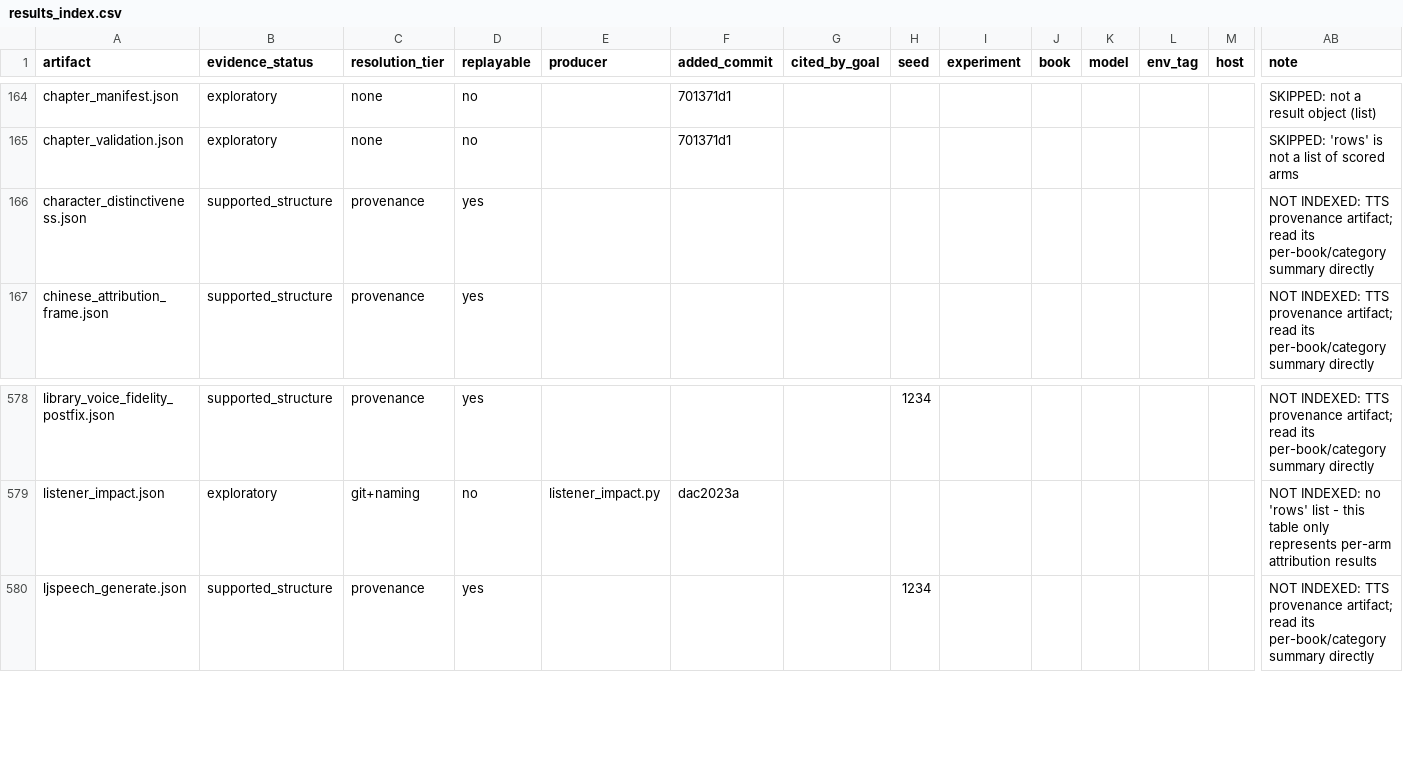
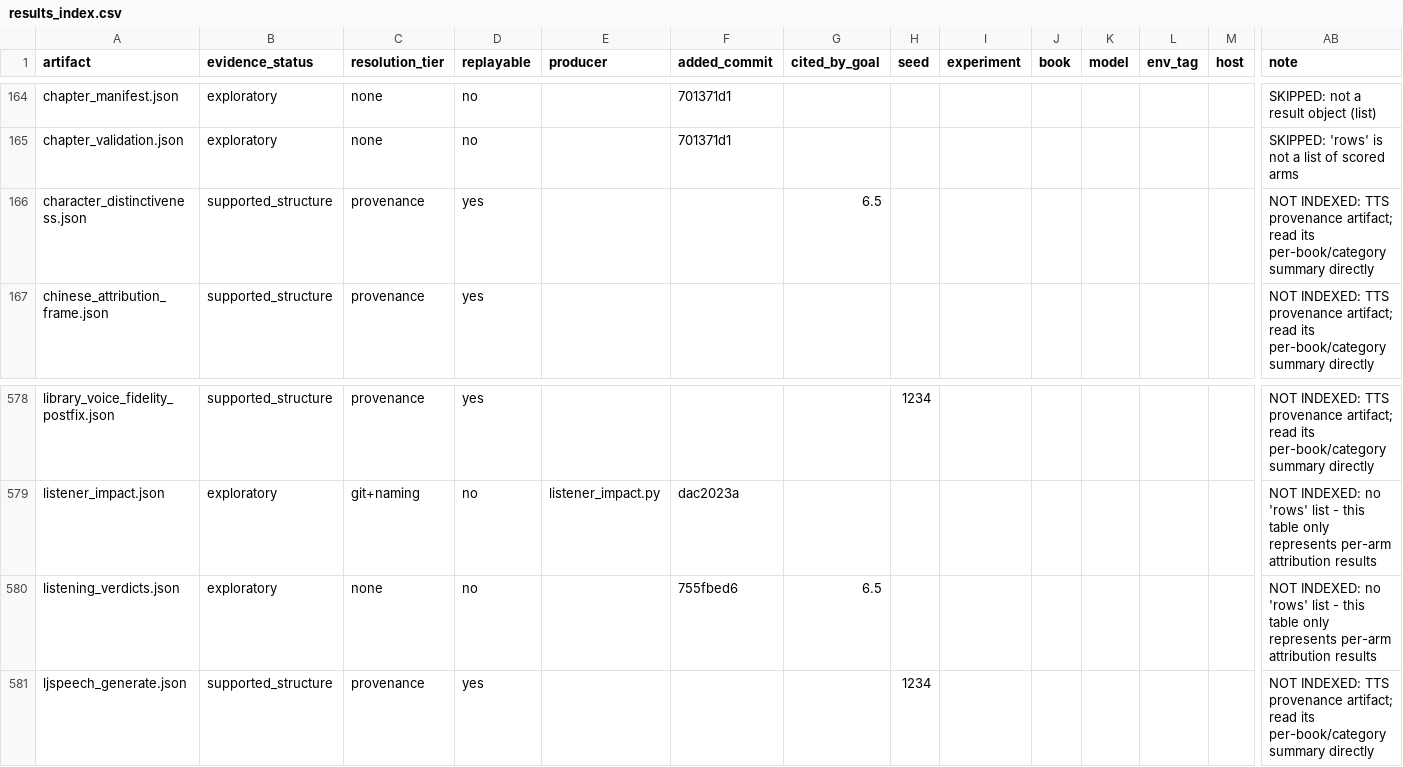
Before and after one commit to on22s/alexandria-audiobook2, a CSV file: results_index.csv, drawn as a sheet; only a part is shown, gaps mark what is left out; rows hold the shown columns only; the diff names each change by its address in the sheet, - before the commit and + after, or states it on an @@ line.

```diff
--- a/results_index.csv
+++ b/results_index.csv
-G166 (cited_by_goal): (empty)
+G166 (cited_by_goal): 6.5
+row 580: listening_verdicts.json | exploratory | none | no |  | 755fbed6 | 6.5 |  |  |  |  |  |  | NOT INDEXED: no 'rows' list - this table only represents per-arm attribution results
```
Also changed, not shown: 5 other files.
